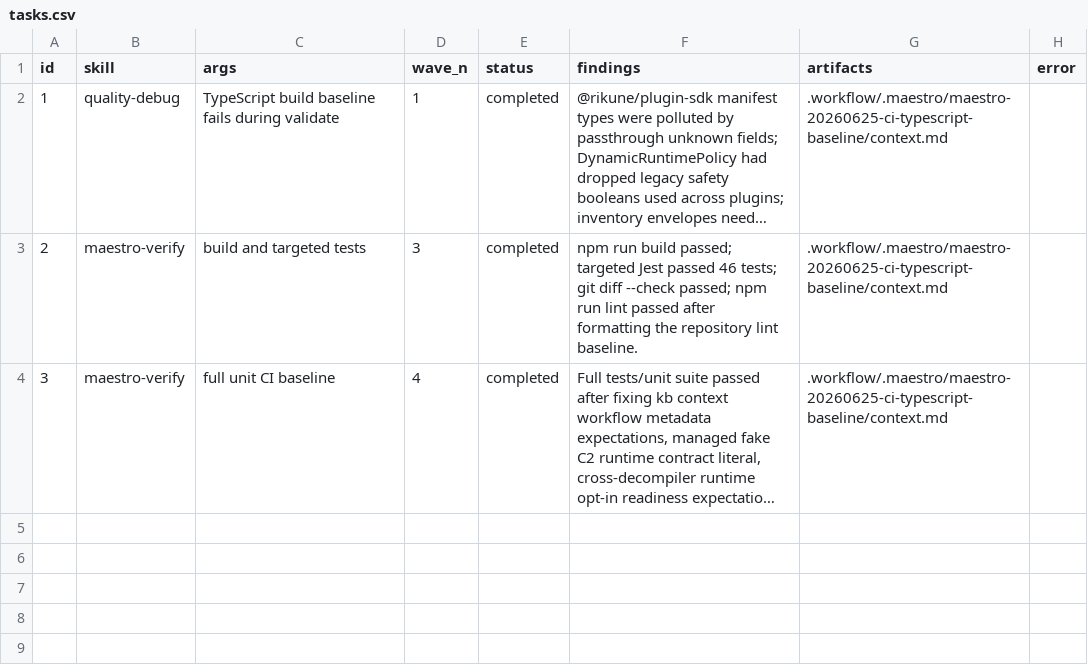
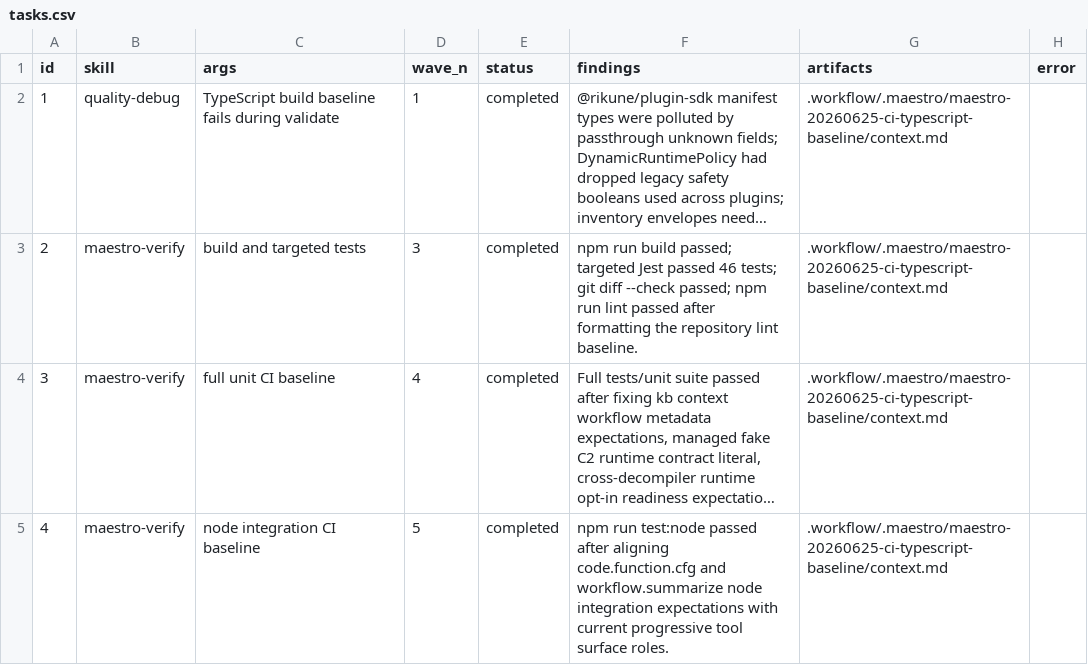
Before and after one commit to Last-emo-boy/rikune, a CSV file: .workflow/.maestro/maestro-20260625-ci-typescript-baseline/tasks.csv, drawn as a sheet; long unchanged cells end in …; the diff names each change by its address in the sheet, - before the commit and + after, or states it on an @@ line.

Commit message:
test: 修复 node 集成烟测基线

```diff
--- a/.workflow/.maestro/maestro-20260625-ci-typescript-baseline/tasks.csv
+++ b/.workflow/.maestro/maestro-20260625-ci-typescript-baseline/tasks.csv
+row 5: 4 | maestro-verify | node integration CI baseline | 5 | completed | npm run test:node passed after aligning code.function.cfg and workflow.summarize node integration expectations with current progressive tool surface roles. | .workflow/.maestro/maestro-20260625-ci-typescript-baseline/context.md
```
Also changed, not shown: 4 other files.
